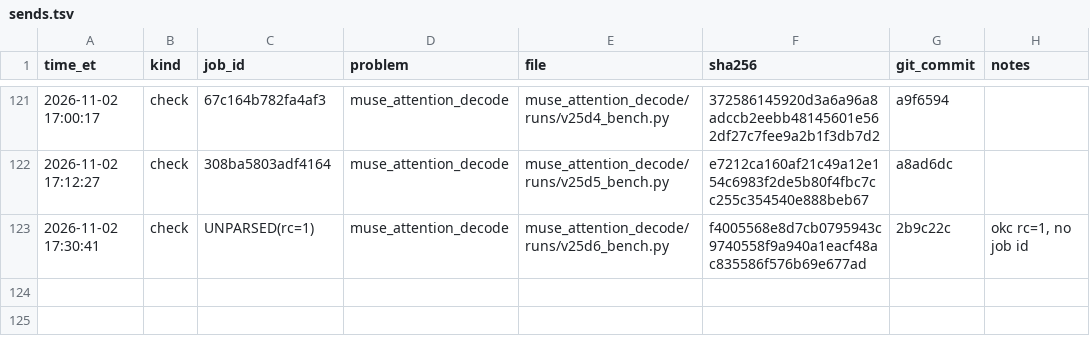
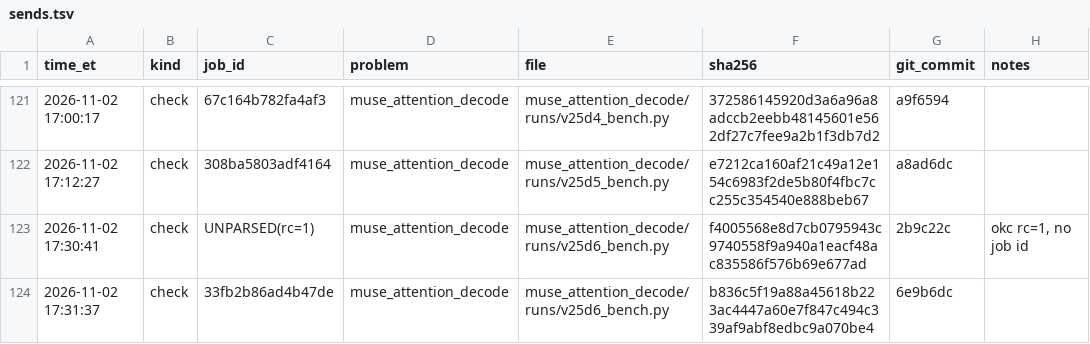
Before and after one commit to arman-dogru/open-kernel-challenge, a TSV file: sends.tsv, drawn as a sheet; only a part is shown, gaps mark what is left out.

Commit message:
records: v25d6_bench diag check 33fb2b86ad4b47de (1.538x, 95% 1.515-1.561; kernel_fn = v24): WS validation PASS 108/108 (bit-exact vs v24 FV at equal splits/ST); WS timing 28-35% slower (b16 L8 219 vs 171 us, b32 L8 420 vs 326) -> single producer warp is the bottleneck

```diff
--- a/sends.tsv
+++ b/sends.tsv
@@ -123 +123,2 @@ time_et	kind	job_id	problem	file	sha256	git_commit	notes
 2026-11-02 17:30:41	check	UNPARSED(rc=1)	muse_attention_decode	muse_attention_decode/runs/v25d6_bench.py	f4005568e8d7cb0795943c9740558f9a940a1eacf48ac835586f576b69e677ad	2b9c22c	okc rc=1, no job id
+2026-11-02 17:31:37	check	33fb2b86ad4b47de	muse_attention_decode	muse_attention_decode/runs/v25d6_bench.py	b836c5f19a88a45618b223ac4447a60e7f847c494c339af9abf8edbc9a070be4	6e9b6dc	
```
Also changed, not shown: 3 other files.
